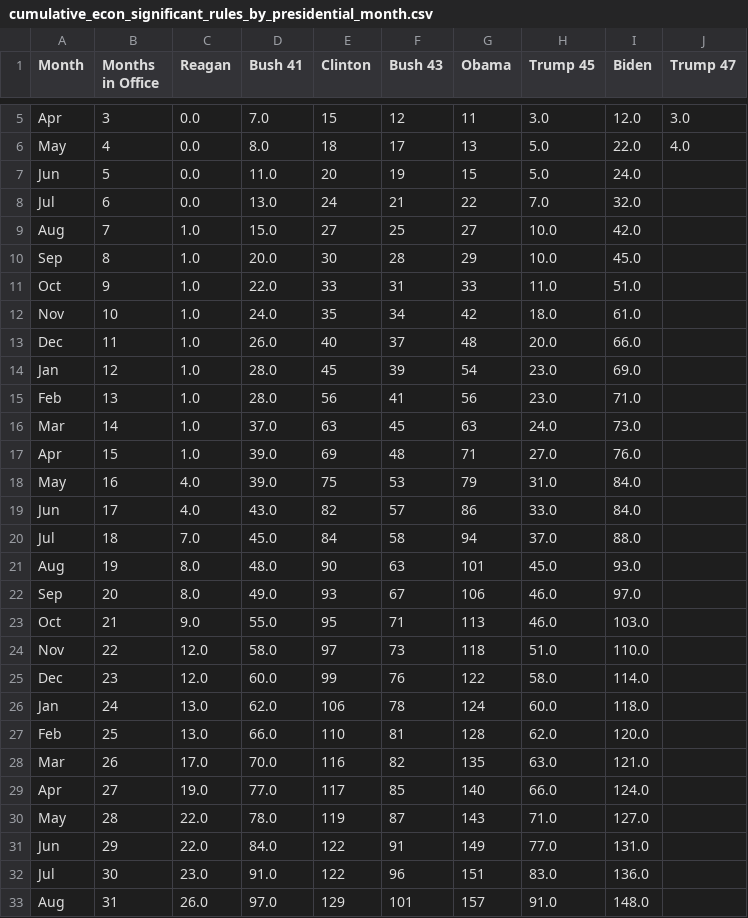
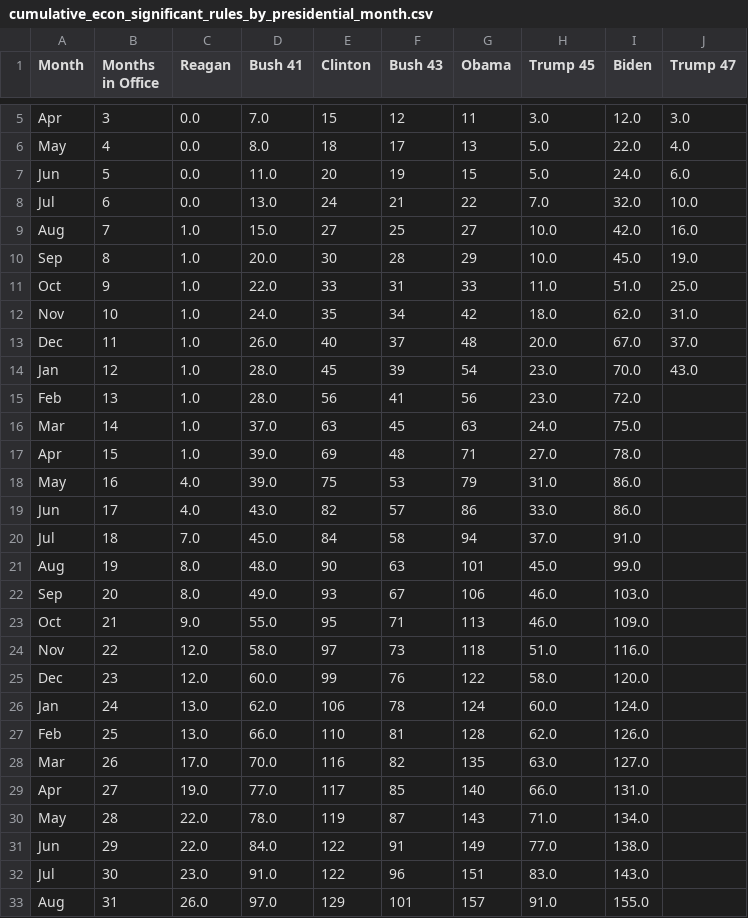
Before and after one commit to regulatorystudies/Reg-Stats, a CSV file: charts/data/cumulative_econ_significant_rules_by_presidential_month.csv, drawn as a sheet; only a part is shown, gaps mark what is left out; the diff covers the shown part only.

Commit message:
cumulative ES rules by admin

```diff
--- a/charts/data/cumulative_econ_significant_rules_by_presidential_month.csv
+++ b/charts/data/cumulative_econ_significant_rules_by_presidential_month.csv
@@ -6,28 +6,28 @@ Apr,3,0.0,7.0,15,12,11,3.0,12.0,3.0
 May,4,0.0,8.0,18,17,13,5.0,22.0,4.0
-Jun,5,0.0,11.0,20,19,15,5.0,24.0,
-Jul,6,0.0,13.0,24,21,22,7.0,32.0,
-Aug,7,1.0,15.0,27,25,27,10.0,42.0,
-Sep,8,1.0,20.0,30,28,29,10.0,45.0,
-Oct,9,1.0,22.0,33,31,33,11.0,51.0,
-Nov,10,1.0,24.0,35,34,42,18.0,61.0,
-Dec,11,1.0,26.0,40,37,48,20.0,66.0,
-Jan,12,1.0,28.0,45,39,54,23.0,69.0,
-Feb,13,1.0,28.0,56,41,56,23.0,71.0,
-Mar,14,1.0,37.0,63,45,63,24.0,73.0,
-Apr,15,1.0,39.0,69,48,71,27.0,76.0,
-May,16,4.0,39.0,75,53,79,31.0,84.0,
-Jun,17,4.0,43.0,82,57,86,33.0,84.0,
-Jul,18,7.0,45.0,84,58,94,37.0,88.0,
-Aug,19,8.0,48.0,90,63,101,45.0,93.0,
-Sep,20,8.0,49.0,93,67,106,46.0,97.0,
-Oct,21,9.0,55.0,95,71,113,46.0,103.0,
-Nov,22,12.0,58.0,97,73,118,51.0,110.0,
-Dec,23,12.0,60.0,99,76,122,58.0,114.0,
-Jan,24,13.0,62.0,106,78,124,60.0,118.0,
-Feb,25,13.0,66.0,110,81,128,62.0,120.0,
-Mar,26,17.0,70.0,116,82,135,63.0,121.0,
-Apr,27,19.0,77.0,117,85,140,66.0,124.0,
-May,28,22.0,78.0,119,87,143,71.0,127.0,
-Jun,29,22.0,84.0,122,91,149,77.0,131.0,
-Jul,30,23.0,91.0,122,96,151,83.0,136.0,
-Aug,31,26.0,97.0,129,101,157,91.0,148.0,
+Jun,5,0.0,11.0,20,19,15,5.0,24.0,6.0
+Jul,6,0.0,13.0,24,21,22,7.0,32.0,10.0
+Aug,7,1.0,15.0,27,25,27,10.0,42.0,16.0
+Sep,8,1.0,20.0,30,28,29,10.0,45.0,19.0
+Oct,9,1.0,22.0,33,31,33,11.0,51.0,25.0
+Nov,10,1.0,24.0,35,34,42,18.0,62.0,31.0
+Dec,11,1.0,26.0,40,37,48,20.0,67.0,37.0
+Jan,12,1.0,28.0,45,39,54,23.0,70.0,43.0
+Feb,13,1.0,28.0,56,41,56,23.0,72.0,
+Mar,14,1.0,37.0,63,45,63,24.0,75.0,
+Apr,15,1.0,39.0,69,48,71,27.0,78.0,
+May,16,4.0,39.0,75,53,79,31.0,86.0,
+Jun,17,4.0,43.0,82,57,86,33.0,86.0,
+Jul,18,7.0,45.0,84,58,94,37.0,91.0,
+Aug,19,8.0,48.0,90,63,101,45.0,99.0,
+Sep,20,8.0,49.0,93,67,106,46.0,103.0,
+Oct,21,9.0,55.0,95,71,113,46.0,109.0,
+Nov,22,12.0,58.0,97,73,118,51.0,116.0,
+Dec,23,12.0,60.0,99,76,122,58.0,120.0,
+Jan,24,13.0,62.0,106,78,124,60.0,124.0,
+Feb,25,13.0,66.0,110,81,128,62.0,126.0,
+Mar,26,17.0,70.0,116,82,135,63.0,127.0,
+Apr,27,19.0,77.0,117,85,140,66.0,131.0,
+May,28,22.0,78.0,119,87,143,71.0,134.0,
+Jun,29,22.0,84.0,122,91,149,77.0,138.0,
+Jul,30,23.0,91.0,122,96,151,83.0,143.0,
+Aug,31,26.0,97.0,129,101,157,91.0,155.0,
```
Also changed, not shown: 17 edited cells elsewhere in this file, 4 other files.
